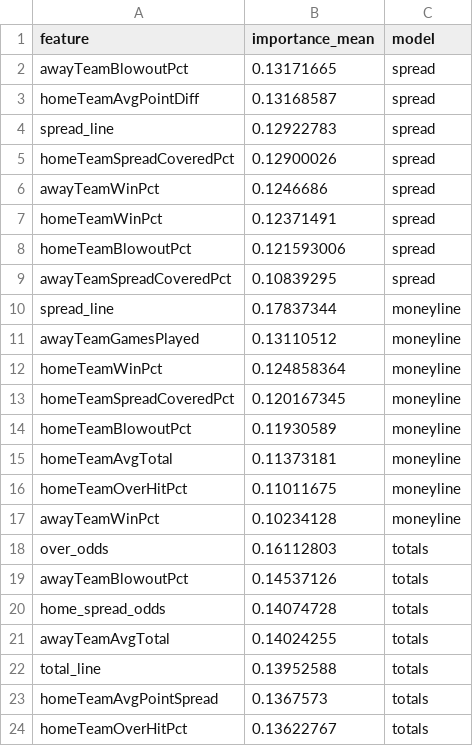
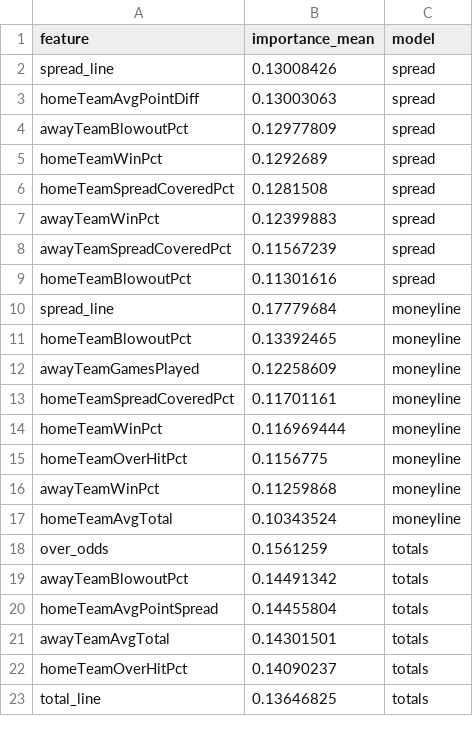
Before and after one commit to William-Bill1/nfl-predictions, a CSV file: data_files/model_feature_importances.csv, drawn as a sheet; only a part is shown; the diff covers the shown part only.

```diff
--- a/data_files/model_feature_importances.csv
+++ b/data_files/model_feature_importances.csv
@@ -1,24 +1,23 @@
 feature,importance_mean,model
-awayTeamBlowoutPct,0.13171665,spread
-homeTeamAvgPointDiff,0.13168587,spread
-spread_line,0.12922783,spread
-homeTeamSpreadCoveredPct,0.12900026,spread
-awayTeamWinPct,0.1246686,spread
-homeTeamWinPct,0.12371491,spread
-homeTeamBlowoutPct,0.121593006,spread
-awayTeamSpreadCoveredPct,0.10839295,spread
-spread_line,0.17837344,moneyline
-awayTeamGamesPlayed,0.13110512,moneyline
-homeTeamWinPct,0.124858364,moneyline
-homeTeamSpreadCoveredPct,0.120167345,moneyline
-homeTeamBlowoutPct,0.11930589,moneyline
-homeTeamAvgTotal,0.11373181,moneyline
-homeTeamOverHitPct,0.11011675,moneyline
-awayTeamWinPct,0.10234128,moneyline
-over_odds,0.16112803,totals
-awayTeamBlowoutPct,0.14537126,totals
-home_spread_odds,0.14074728,totals
-awayTeamAvgTotal,0.14024255,totals
-total_line,0.13952588,totals
-homeTeamAvgPointSpread,0.1367573,totals
-homeTeamOverHitPct,0.13622767,totals
+spread_line,0.13008426,spread
+homeTeamAvgPointDiff,0.13003063,spread
+awayTeamBlowoutPct,0.12977809,spread
+homeTeamWinPct,0.1292689,spread
+homeTeamSpreadCoveredPct,0.1281508,spread
+awayTeamWinPct,0.12399883,spread
+awayTeamSpreadCoveredPct,0.11567239,spread
+homeTeamBlowoutPct,0.11301616,spread
+spread_line,0.17779684,moneyline
+homeTeamBlowoutPct,0.13392465,moneyline
+awayTeamGamesPlayed,0.12258609,moneyline
+homeTeamSpreadCoveredPct,0.11701161,moneyline
+homeTeamWinPct,0.116969444,moneyline
+homeTeamOverHitPct,0.1156775,moneyline
+awayTeamWinPct,0.11259868,moneyline
+homeTeamAvgTotal,0.10343524,moneyline
+over_odds,0.1561259,totals
+awayTeamBlowoutPct,0.14491342,totals
+homeTeamAvgPointSpread,0.14455804,totals
+awayTeamAvgTotal,0.14301501,totals
+homeTeamOverHitPct,0.14090237,totals
+total_line,0.13646825,totals
```
Also changed, not shown: 1 added row elsewhere in this file, data_files/betting_recommendations_log.csv, data_files/nfl_games_historical.csv, 5 other files.
